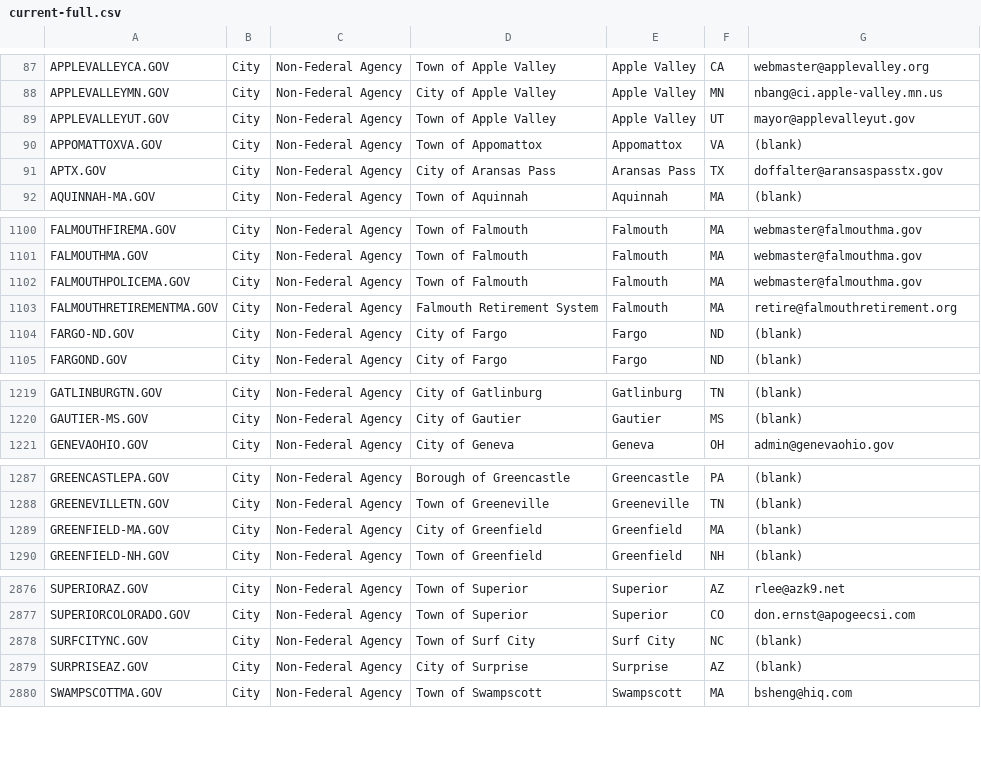
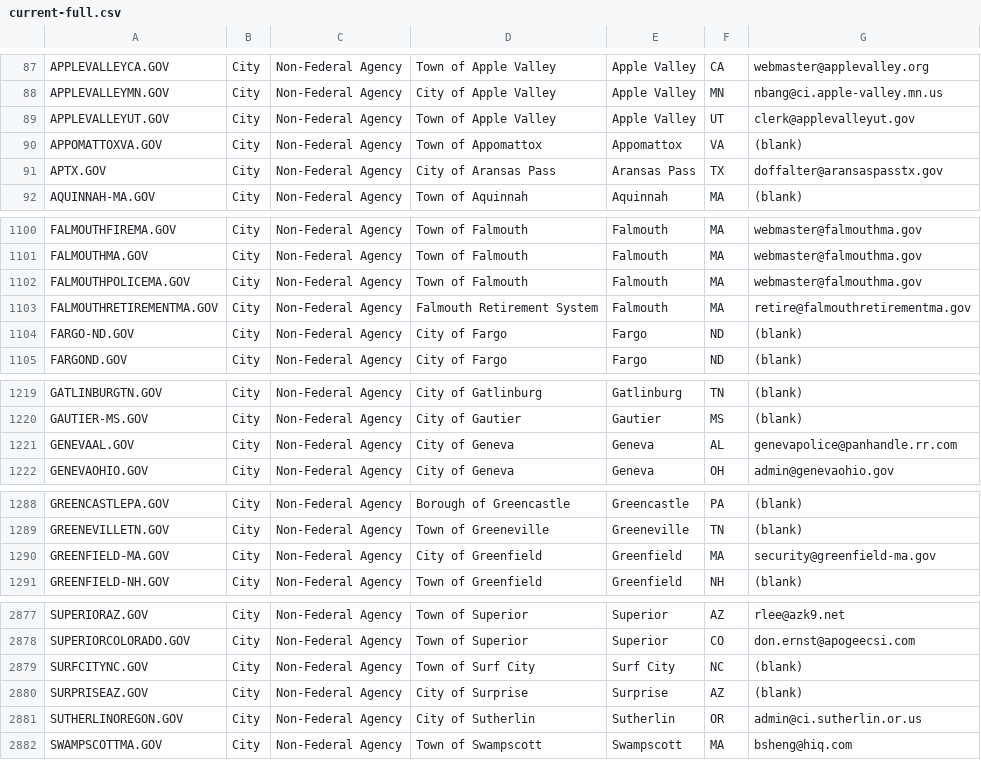
Before and after one commit to cisagov/dotgov-data, a CSV file: current-full.csv, drawn as a sheet; only a part is shown, gaps mark what is left out; the diff covers the shown part only.

Commit message:
Flat: latest data (2022-01-14T06:29:44.984Z) {   "date": "2022-01-14T06:29:44.984Z",   "files": [     {       "name": "current-full.csv",       "deltaBytes": 236,       "source": "https://domains.dotgov.gov/dotgov-web/publicreports/current-full"     }   ] }

```diff
--- a/current-full.csv
+++ b/current-full.csv
@@ -88,3 +88,3 @@ APPLEVALLEYCA.GOV,City,Non-Federal Agency,Town of Apple Valley,Apple Valley,CA,w
 APPLEVALLEYMN.GOV,City,Non-Federal Agency,City of Apple Valley,Apple Valley,MN,nbang@ci.apple-valley.mn.us
-APPLEVALLEYUT.GOV,City,Non-Federal Agency,Town of Apple Valley,Apple Valley,UT,mayor@applevalleyut.gov
+APPLEVALLEYUT.GOV,City,Non-Federal Agency,Town of Apple Valley,Apple Valley,UT,clerk@applevalleyut.gov
 APPOMATTOXVA.GOV,City,Non-Federal Agency,Town of Appomattox,Appomattox,VA,(blank)
@@ -1102,3 +1102,3 @@ FALMOUTHMA.GOV,City,Non-Federal Agency,Town of Falmouth,Falmouth,MA,webmaster@fa
 FALMOUTHPOLICEMA.GOV,City,Non-Federal Agency,Town of Falmouth,Falmouth,MA,webmaster@falmouthma.gov
-FALMOUTHRETIREMENTMA.GOV,City,Non-Federal Agency,Falmouth Retirement System,Falmouth,MA,retire@falmouthretirement.org
+FALMOUTHRETIREMENTMA.GOV,City,Non-Federal Agency,Falmouth Retirement System,Falmouth,MA,retire@falmouthretirementma.gov
 FARGO-ND.GOV,City,Non-Federal Agency,City of Fargo,Fargo,ND,(blank)
@@ -1220,2 +1220,3 @@ GATLINBURGTN.GOV,City,Non-Federal Agency,City of Gatlinburg,Gatlinburg,TN,(blank
 GAUTIER-MS.GOV,City,Non-Federal Agency,City of Gautier,Gautier,MS,(blank)
+GENEVAAL.GOV,City,Non-Federal Agency,City of Geneva,Geneva,AL,genevapolice@panhandle.rr.com
 GENEVAOHIO.GOV,City,Non-Federal Agency,City of Geneva,Geneva,OH,admin@genevaohio.gov
@@ -1288,3 +1289,3 @@ GREENCASTLEPA.GOV,City,Non-Federal Agency,Borough of Greencastle,Greencastle,PA,
 GREENEVILLETN.GOV,City,Non-Federal Agency,Town of Greeneville,Greeneville,TN,(blank)
-GREENFIELD-MA.GOV,City,Non-Federal Agency,City of Greenfield,Greenfield,MA,(blank)
+GREENFIELD-MA.GOV,City,Non-Federal Agency,City of Greenfield,Greenfield,MA,security@greenfield-ma.gov
 GREENFIELD-NH.GOV,City,Non-Federal Agency,Town of Greenfield,Greenfield,NH,(blank)
@@ -2879,2 +2880,3 @@ SURFCITYNC.GOV,City,Non-Federal Agency,Town of Surf City,Surf City,NC,(blank)
 SURPRISEAZ.GOV,City,Non-Federal Agency,City of Surprise,Surprise,AZ,(blank)
+SUTHERLINOREGON.GOV,City,Non-Federal Agency,City of Sutherlin,Sutherlin,OR,admin@ci.sutherlin.or.us
 SWAMPSCOTTMA.GOV,City,Non-Federal Agency,Town of Swampscott,Swampscott,MA,bsheng@hiq.com
```
Also changed, not shown: 2 edited cells elsewhere in this file.
